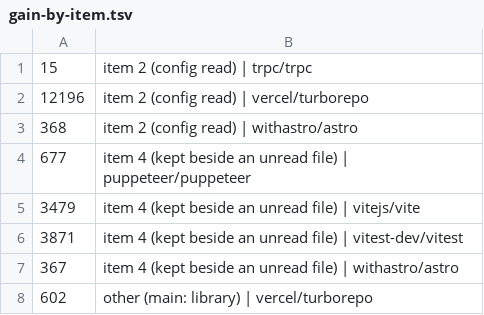
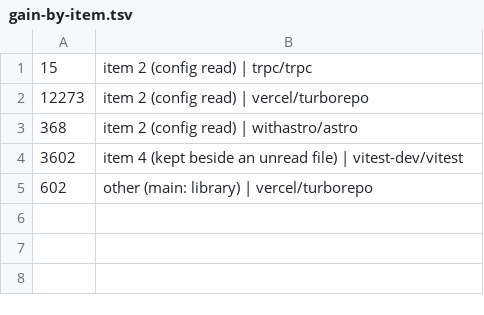
Before and after one commit to KarlLivesey/pymtheg, a TSV file: evidence/c-39/gain-by-item.tsv, drawn as a sheet.

```diff
--- a/evidence/c-39/gain-by-item.tsv
+++ b/evidence/c-39/gain-by-item.tsv
@@ -1,8 +1,5 @@
 15	item 2 (config read) | trpc/trpc
-12196	item 2 (config read) | vercel/turborepo
+12273	item 2 (config read) | vercel/turborepo
 368	item 2 (config read) | withastro/astro
-677	item 4 (kept beside an unread file) | puppeteer/puppeteer
-3479	item 4 (kept beside an unread file) | vitejs/vite
-3871	item 4 (kept beside an unread file) | vitest-dev/vitest
-367	item 4 (kept beside an unread file) | withastro/astro
+3602	item 4 (kept beside an unread file) | vitest-dev/vitest
 602	other (main: library) | vercel/turborepo
```
Also changed, not shown: 12 other files.
